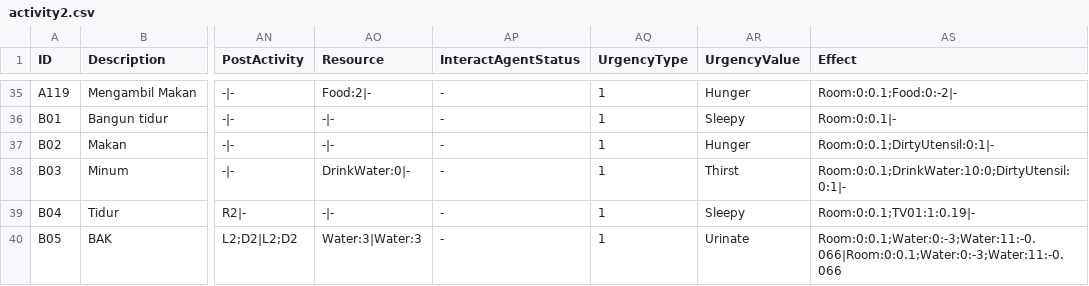
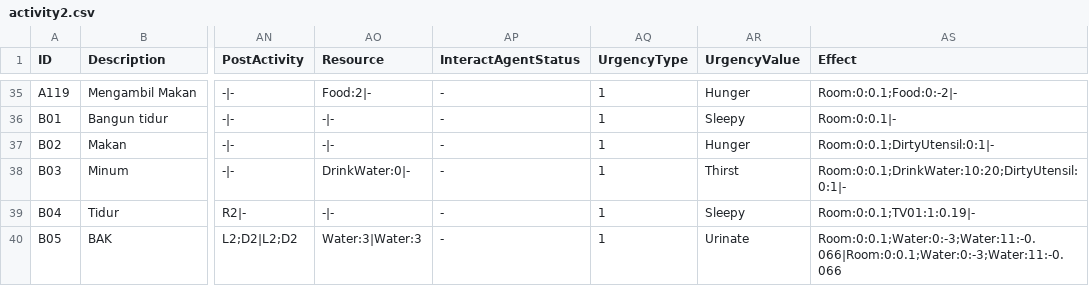
Before and after one commit to jackthezipper/homesimulation, a CSV file: res/silvi/agen01/activity2.csv, drawn as a sheet; only a part is shown, gaps mark what is left out; the diff names each change by its address in the sheet, - before the commit and + after, or states it on an @@ line.

```diff
--- a/res/silvi/agen01/activity2.csv
+++ b/res/silvi/agen01/activity2.csv
-AS38 (Effect): Room:0:0.1;DrinkWater:10:0;DirtyUtensil:0:1|-
+AS38 (Effect): Room:0:0.1;DrinkWater:10:20;DirtyUtensil:0:1|-
```
Also changed, not shown: res/silvi/agen02/activity2.csv, res/silvi/agen03/activity2.csv, 12 other files.
